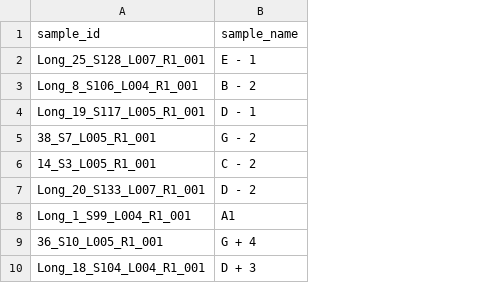
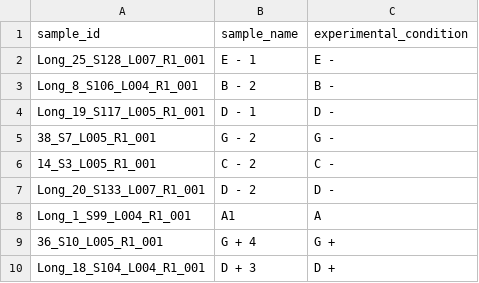
Before and after one commit to teegman123/ECE759_Project, a CSV file: cellular_clarity/sample_names.csv, drawn as a sheet; only a part is shown; the diff names each change by its address in the sheet, - before the commit and + after, or states it on an @@ line.

Commit message:
completed R scropt to calculate DEGs and will need to fix the approach which is to first apply the RPKM normalization then search for DEGs on this data

```diff
--- a/cellular_clarity/sample_names.csv
+++ b/cellular_clarity/sample_names.csv
+column C (experimental_condition), rows 2-10: E - | B - | D - | G - | C - | D - | A | G + | D +
```
Also changed, not shown: 8 other files.
